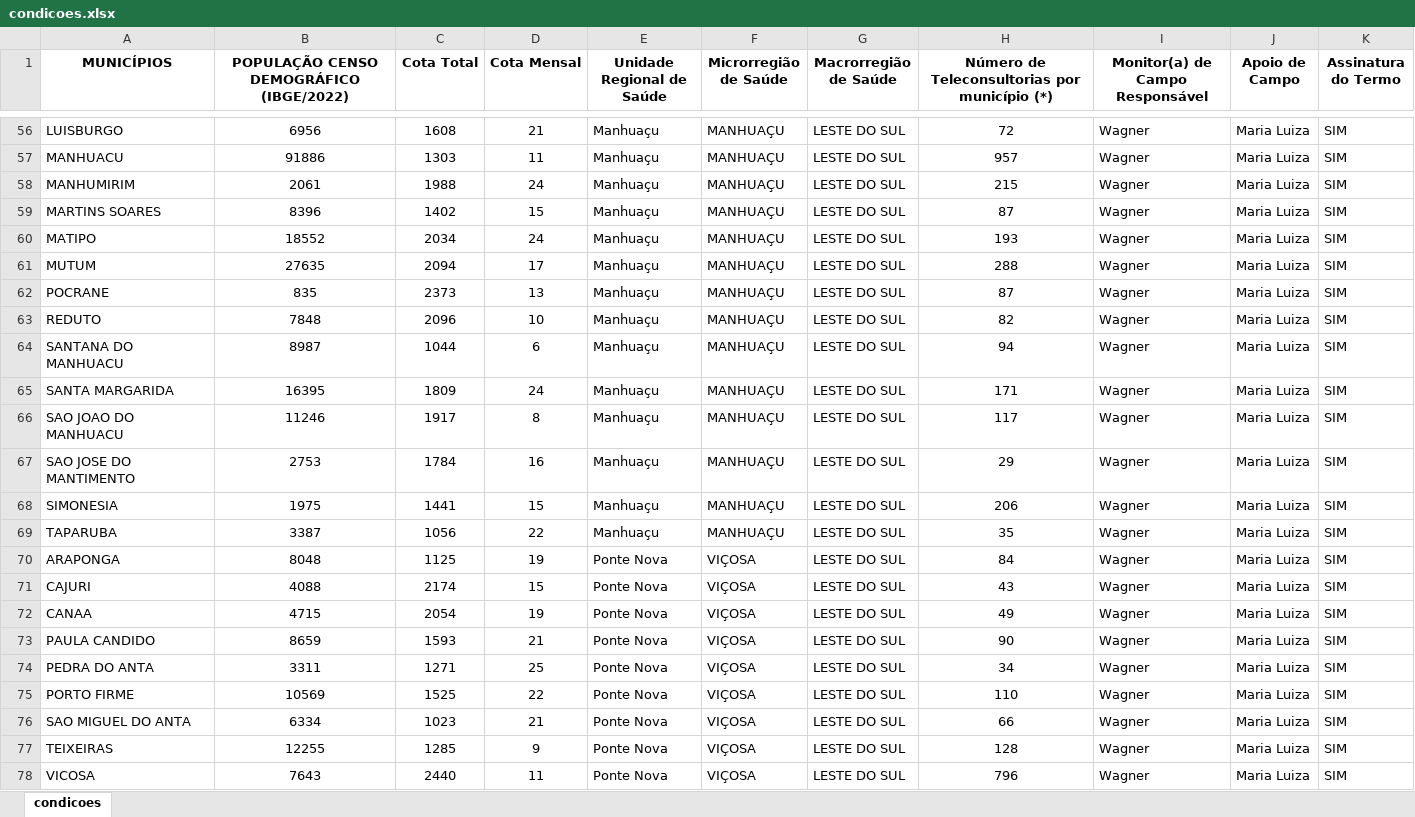
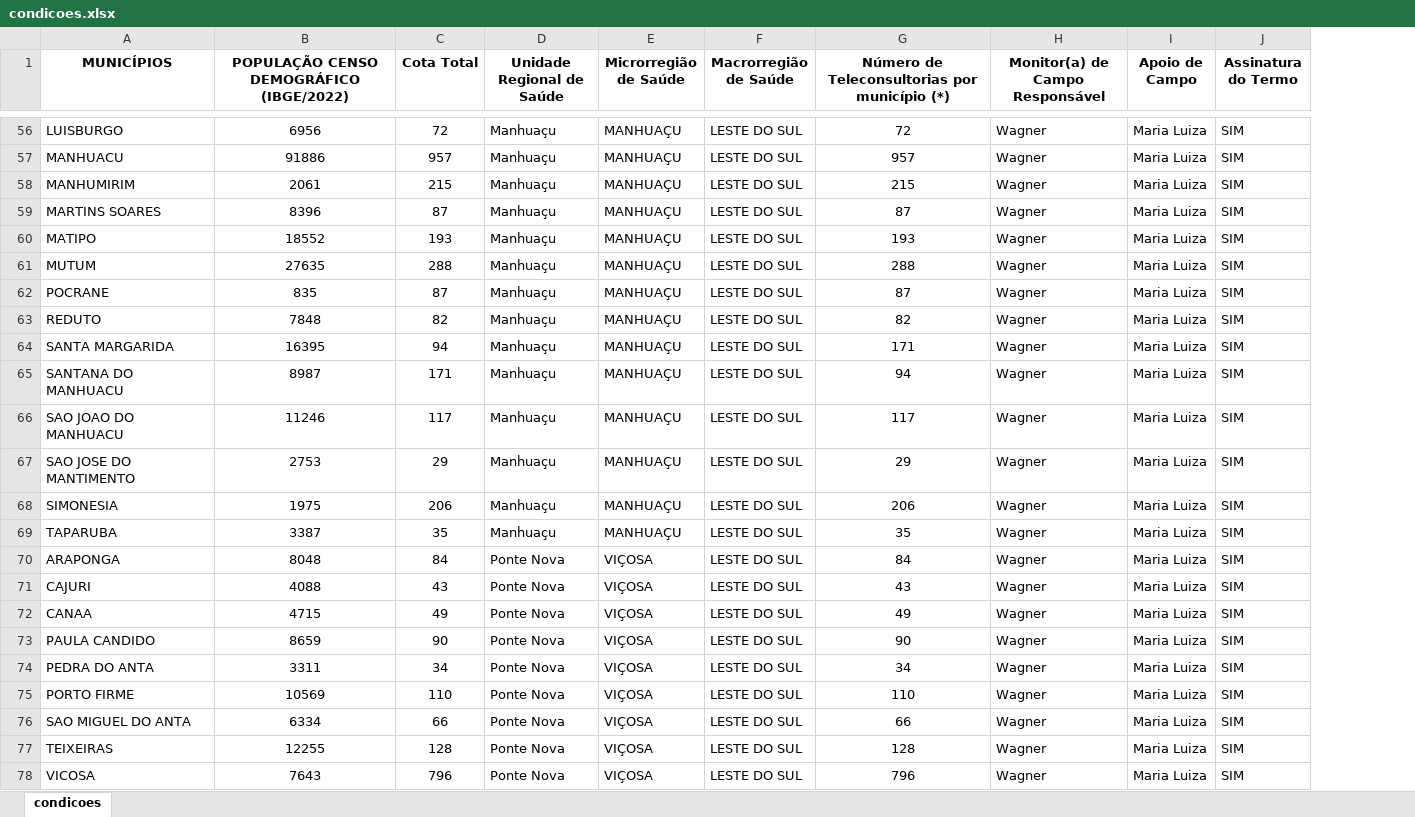
Before and after one commit to analistanutelfm/dashboard-telessaude-nutelfm, an Excel workbook: condicoes.xlsx, sheet condicoes, drawn as a sheet; only a part is shown, gaps mark what is left out; values as stored, in another font and other column widths than the file's, no borders; table styles not drawn; removed rows and columns are numbered as before the commit, all else as after; the diff covers the shown part only; the diff names each change by its address in the sheet, - before the commit and + after, or states it on an @@ line.

```diff
--- a/condicoes.xlsx (sheet condicoes)
+++ b/condicoes.xlsx (sheet condicoes)
-column D (Cota Mensal), rows 56-63: 21 | 11 | 24 | 15 | 24 | 17 | 13 | 10; rows 65-78: 24 | 8 | 16 | 15 | 22 | 19 | 15 | 19 | 21 | 25 | 22 | 21 | 9 | 11
-C56 (Cota Total): 1608
+C56 (Cota Total): 72
-C57 (Cota Total): 1303
+C57 (Cota Total): 957
-C58 (Cota Total): 1988
+C58 (Cota Total): 215
-C59 (Cota Total): 1402
+C59 (Cota Total): 87
-C60 (Cota Total): 2034
+C60 (Cota Total): 193
-C61 (Cota Total): 2094
+C61 (Cota Total): 288
-C62 (Cota Total): 2373
+C62 (Cota Total): 87
-C63 (Cota Total): 2096
+C63 (Cota Total): 82
-row 64: SANTANA DO MANHUACU | 8987 | 1044 | 6 | Manhuaçu | MANHUAÇU | LESTE DO SUL | 94 | Wagner | Maria Luiza | SIM
-C64 (Cota Total): 1809
+C64 (Cota Total): 94
+row 65: SANTANA DO MANHUACU | 8987 | 171 | Manhuaçu | MANHUAÇU | LESTE DO SUL | 94 | Wagner | Maria Luiza | SIM
-C66 (Cota Total): 1917
+C66 (Cota Total): 117
-C67 (Cota Total): 1784
+C67 (Cota Total): 29
-C68 (Cota Total): 1441
+C68 (Cota Total): 206
-C69 (Cota Total): 1056
+C69 (Cota Total): 35
-C70 (Cota Total): 1125
+C70 (Cota Total): 84
-C71 (Cota Total): 2174
+C71 (Cota Total): 43
-C72 (Cota Total): 2054
+C72 (Cota Total): 49
-C73 (Cota Total): 1593
+C73 (Cota Total): 90
-C74 (Cota Total): 1271
+C74 (Cota Total): 34
-C75 (Cota Total): 1525
+C75 (Cota Total): 110
-C76 (Cota Total): 1023
+C76 (Cota Total): 66
-C77 (Cota Total): 1285
+C77 (Cota Total): 128
-C78 (Cota Total): 2440
+C78 (Cota Total): 796
```
Also changed, not shown: 54 edited cells elsewhere in this sheet, 3 other files.
